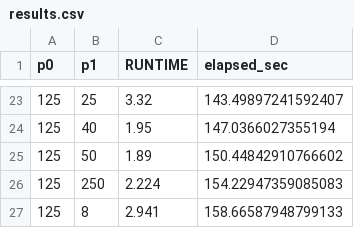
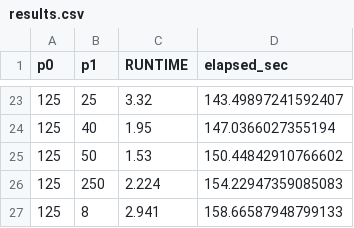
Before and after one commit to prav2508/ytopt-libensemble, a CSV file: cholesky_Ytopt/results/large/results.csv, drawn as a sheet; only a part is shown, gaps mark what is left out.

```diff
--- a/cholesky_Ytopt/results/large/results.csv
+++ b/cholesky_Ytopt/results/large/results.csv
@@ -24,3 +24,3 @@ p0,p1,RUNTIME,elapsed_sec
 125,40,1.95,147.0366027355194
-125,50,1.89,150.44842910766602
+125,50,1.53,150.44842910766602
 125,250,2.224,154.22947359085083
```
Also changed, not shown: 18 other files.
